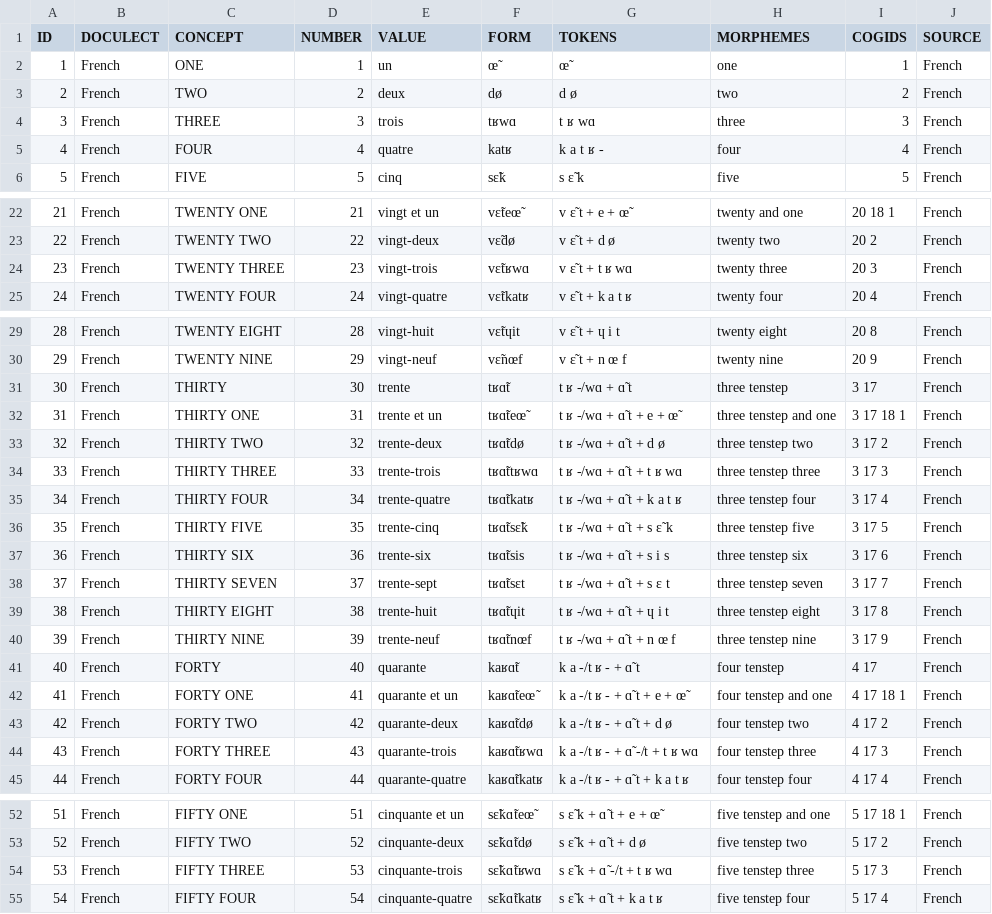
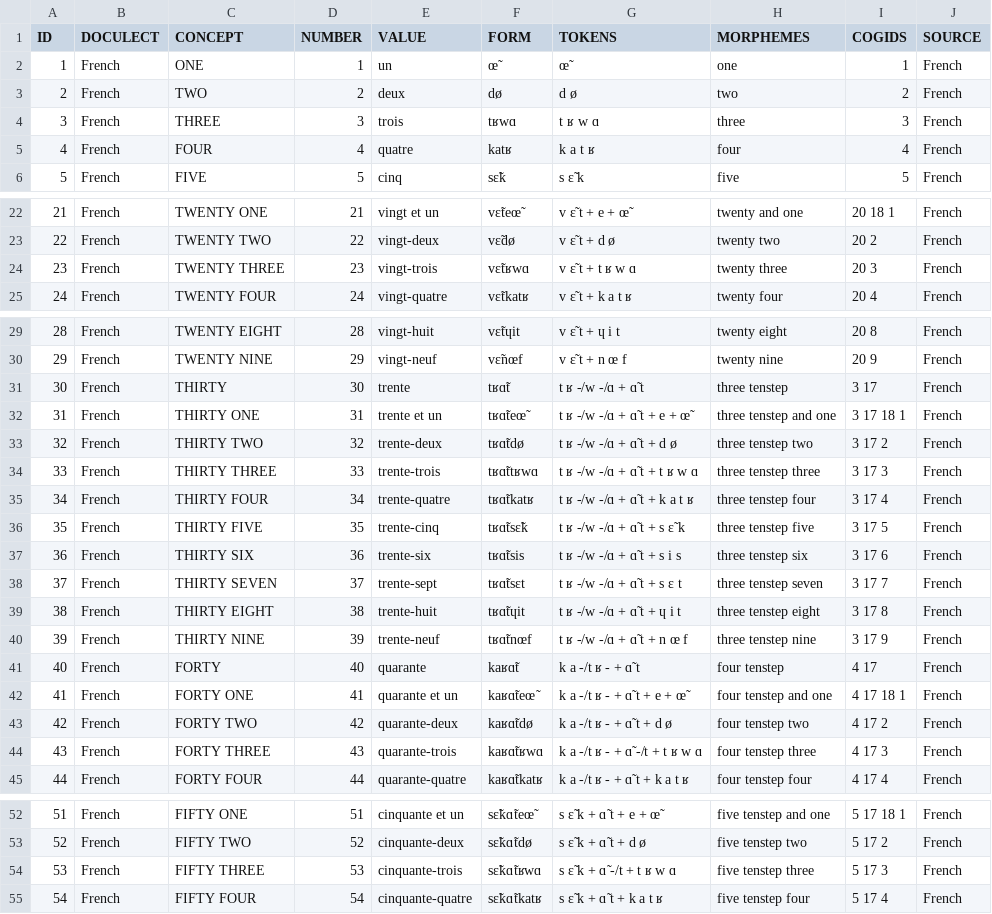
Before and after one commit to numeralbank/cosinus, a TSV file: raw/done/french.tsv, drawn as a sheet; only a part is shown, gaps mark what is left out; the diff covers the shown part only.

```diff
--- a/raw/done/french.tsv
+++ b/raw/done/french.tsv
@@ -3,4 +3,4 @@ ID	DOCULECT	CONCEPT	NUMBER	VALUE	FORM	TOKENS	MORPHEMES	COGIDS	SOURCE
 2	French	TWO	2	deux	dø	d ø	two	2	French
-3	French	THREE	3	trois	tʁwɑ	t ʁ wɑ	three	3	French
-4	French	FOUR	4	quatre	katʁ	k a t ʁ -	four	4	French
+3	French	THREE	3	trois	tʁwɑ	t ʁ w ɑ	three	3	French
+4	French	FOUR	4	quatre	katʁ	k a t ʁ	four	4	French
 5	French	FIVE	5	cinq	sɛ̃k	s ɛ̃ k	five	5	French
@@ -23,3 +23,3 @@ ID	DOCULECT	CONCEPT	NUMBER	VALUE	FORM	TOKENS	MORPHEMES	COGIDS	SOURCE
 22	French	TWENTY TWO	22	vingt-deux	vɛ̃dø	v ɛ̃ t + d ø	twenty two	20 2	French
-23	French	TWENTY THREE	23	vingt-trois	vɛ̃tʁwɑ	v ɛ̃ t + t ʁ wɑ	twenty three	20 3	French
+23	French	TWENTY THREE	23	vingt-trois	vɛ̃tʁwɑ	v ɛ̃ t + t ʁ w ɑ	twenty three	20 3	French
 24	French	TWENTY FOUR	24	vingt-quatre	vɛ̃tkatʁ	v ɛ̃ t + k a t ʁ	twenty four	20 4	French
@@ -30,12 +30,12 @@ ID	DOCULECT	CONCEPT	NUMBER	VALUE	FORM	TOKENS	MORPHEMES	COGIDS	SOURCE
 29	French	TWENTY NINE	29	vingt-neuf	vɛ̃nœf	v ɛ̃ t + n œ f	twenty nine	20 9	French
-30	French	THIRTY	30	trente	tʁɑ̃t	t ʁ -/wɑ + ɑ̃ t	three tenstep	3 17	French
-31	French	THIRTY ONE	31	trente et un	tʁɑ̃teœ̃	t ʁ -/wɑ + ɑ̃ t + e + œ̃	three tenstep and one	3 17 18 1	French
-32	French	THIRTY TWO	32	trente-deux	tʁɑ̃tdø	t ʁ -/wɑ + ɑ̃ t + d ø	three tenstep two	3 17 2	French
-33	French	THIRTY THREE	33	trente-trois	tʁɑ̃ttʁwɑ	t ʁ -/wɑ + ɑ̃ t + t ʁ wɑ	three tenstep three	3 17 3	French
-34	French	THIRTY FOUR	34	trente-quatre	tʁɑ̃tkatʁ	t ʁ -/wɑ + ɑ̃ t + k a t ʁ	three tenstep four	3 17 4	French
-35	French	THIRTY FIVE	35	trente-cinq	tʁɑ̃tsɛ̃k	t ʁ -/wɑ + ɑ̃ t + s ɛ̃ k	three tenstep five	3 17 5	French
-36	French	THIRTY SIX	36	trente-six	tʁɑ̃tsis	t ʁ -/wɑ + ɑ̃ t + s i s	three tenstep six	3 17 6	French
-37	French	THIRTY SEVEN	37	trente-sept	tʁɑ̃tsɛt	t ʁ -/wɑ + ɑ̃ t + s ɛ t	three tenstep seven	3 17 7	French
-38	French	THIRTY EIGHT	38	trente-huit	tʁɑ̃tɥit	t ʁ -/wɑ + ɑ̃ t + ɥ i t	three tenstep eight	3 17 8	French
-39	French	THIRTY NINE	39	trente-neuf	tʁɑ̃tnœf	t ʁ -/wɑ + ɑ̃ t + n œ f	three tenstep nine	3 17 9	French
+30	French	THIRTY	30	trente	tʁɑ̃t	t ʁ -/w -/ɑ + ɑ̃ t	three tenstep	3 17	French
+31	French	THIRTY ONE	31	trente et un	tʁɑ̃teœ̃	t ʁ -/w -/ɑ + ɑ̃ t + e + œ̃	three tenstep and one	3 17 18 1	French
+32	French	THIRTY TWO	32	trente-deux	tʁɑ̃tdø	t ʁ -/w -/ɑ + ɑ̃ t + d ø	three tenstep two	3 17 2	French
+33	French	THIRTY THREE	33	trente-trois	tʁɑ̃ttʁwɑ	t ʁ -/w -/ɑ + ɑ̃ t + t ʁ w ɑ	three tenstep three	3 17 3	French
+34	French	THIRTY FOUR	34	trente-quatre	tʁɑ̃tkatʁ	t ʁ -/w -/ɑ + ɑ̃ t + k a t ʁ	three tenstep four	3 17 4	French
+35	French	THIRTY FIVE	35	trente-cinq	tʁɑ̃tsɛ̃k	t ʁ -/w -/ɑ + ɑ̃ t + s ɛ̃ k	three tenstep five	3 17 5	French
+36	French	THIRTY SIX	36	trente-six	tʁɑ̃tsis	t ʁ -/w -/ɑ + ɑ̃ t + s i s	three tenstep six	3 17 6	French
+37	French	THIRTY SEVEN	37	trente-sept	tʁɑ̃tsɛt	t ʁ -/w -/ɑ + ɑ̃ t + s ɛ t	three tenstep seven	3 17 7	French
+38	French	THIRTY EIGHT	38	trente-huit	tʁɑ̃tɥit	t ʁ -/w -/ɑ + ɑ̃ t + ɥ i t	three tenstep eight	3 17 8	French
+39	French	THIRTY NINE	39	trente-neuf	tʁɑ̃tnœf	t ʁ -/w -/ɑ + ɑ̃ t + n œ f	three tenstep nine	3 17 9	French
 40	French	FORTY	40	quarante	kaʁɑ̃t	k a -/t ʁ - + ɑ̃ t	four tenstep	4 17	French
@@ -43,3 +43,3 @@ ID	DOCULECT	CONCEPT	NUMBER	VALUE	FORM	TOKENS	MORPHEMES	COGIDS	SOURCE
 42	French	FORTY TWO	42	quarante-deux	kaʁɑ̃tdø	k a -/t ʁ - + ɑ̃ t + d ø	four tenstep two	4 17 2	French
-43	French	FORTY THREE	43	quarante-trois	kaʁɑ̃tʁwɑ	k a -/t ʁ - + ɑ̃ -/t + t ʁ wɑ	four tenstep three	4 17 3	French
+43	French	FORTY THREE	43	quarante-trois	kaʁɑ̃tʁwɑ	k a -/t ʁ - + ɑ̃ -/t + t ʁ w ɑ	four tenstep three	4 17 3	French
 44	French	FORTY FOUR	44	quarante-quatre	kaʁɑ̃tkatʁ	k a -/t ʁ - + ɑ̃ t + k a t ʁ	four tenstep four	4 17 4	French
@@ -53,3 +53,3 @@ ID	DOCULECT	CONCEPT	NUMBER	VALUE	FORM	TOKENS	MORPHEMES	COGIDS	SOURCE
 52	French	FIFTY TWO	52	cinquante-deux	sɛ̃kɑ̃tdø	s ɛ̃ k + ɑ̃ t + d ø	five tenstep two	5 17 2	French
-53	French	FIFTY THREE	53	cinquante-trois	sɛ̃kɑ̃tʁwɑ	s ɛ̃ k + ɑ̃ -/t + t ʁ wɑ	five tenstep three	5 17 3	French
+53	French	FIFTY THREE	53	cinquante-trois	sɛ̃kɑ̃tʁwɑ	s ɛ̃ k + ɑ̃ -/t + t ʁ w ɑ	five tenstep three	5 17 3	French
 54	French	FIFTY FOUR	54	cinquante-quatre	sɛ̃kɑ̃tkatʁ	s ɛ̃ k + ɑ̃ t + k a t ʁ	five tenstep four	5 17 4	French
```
Also changed, not shown: 21 edited cells elsewhere in this file.
